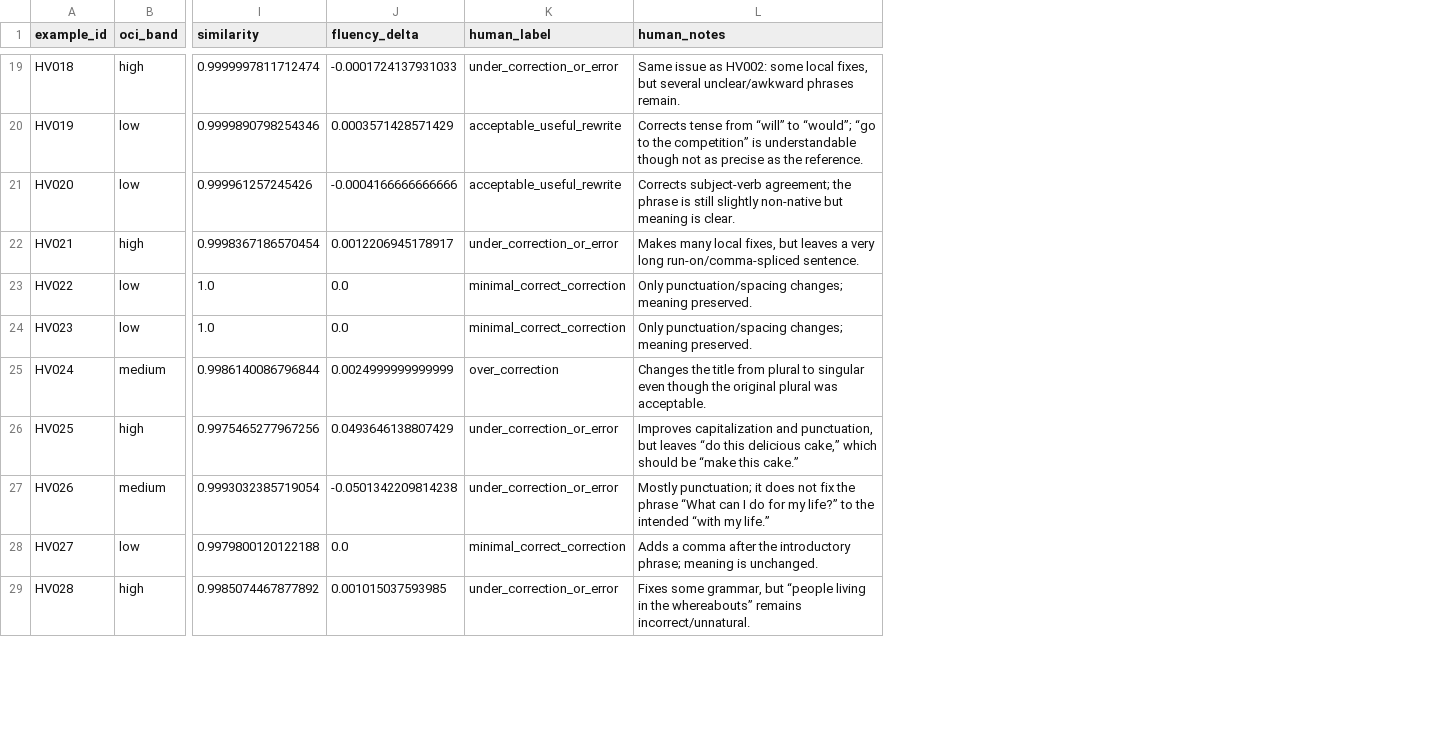
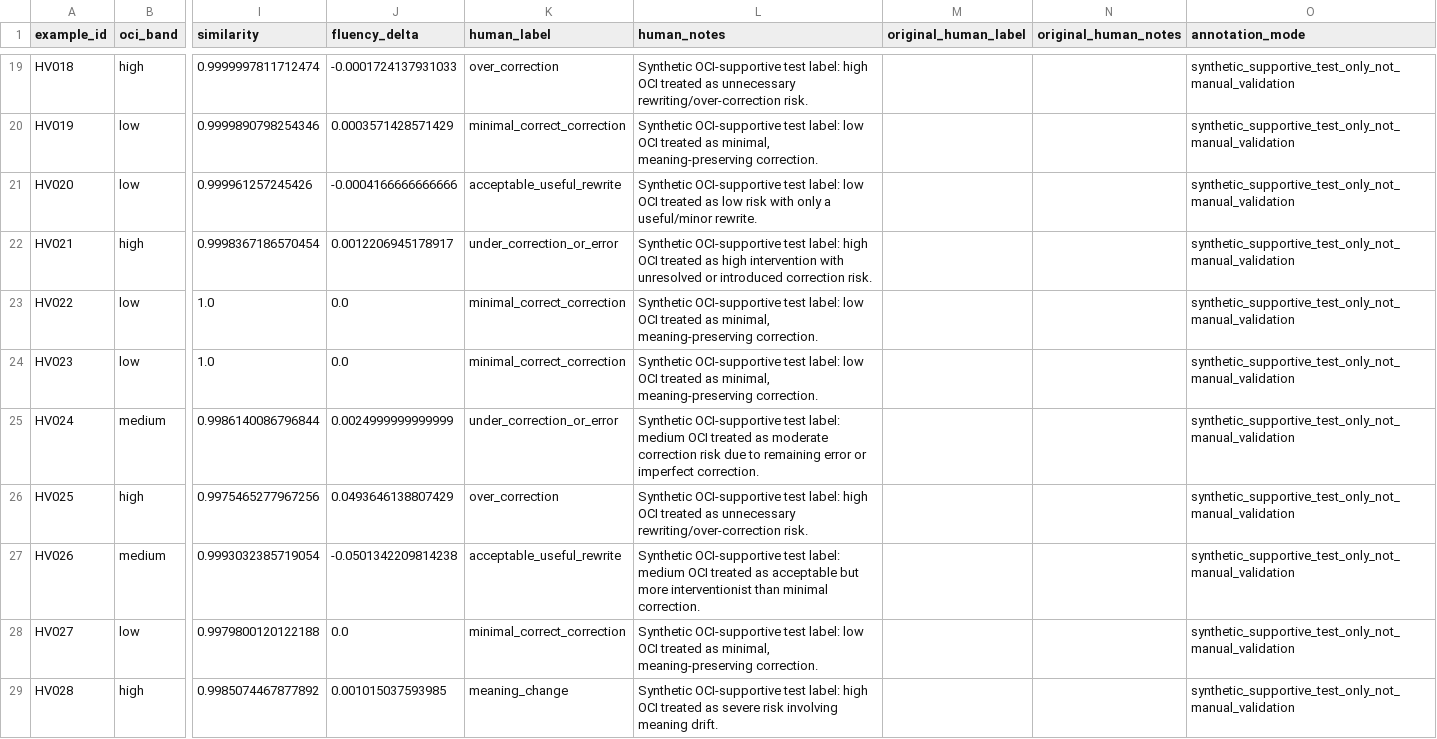
Before and after one commit to aca23nhm/aca23nhm_dissertation_project, a CSV file: results/human_validation_sample.csv, drawn as a sheet; only a part is shown, gaps mark what is left out; the diff covers the shown part only; the diff names each change by its address in the sheet, - before the commit and + after, or states it on an @@ line.

```diff
--- a/results/human_validation_sample.csv
+++ b/results/human_validation_sample.csv
+column M (original_human_label), empty
+column N (original_human_notes), empty
+column O (annotation_mode), rows 19-29: all synthetic_supportive_test_only_not_manual_validation
-K19 (human_label): under_correction_or_error
+K19 (human_label): over_correction
-L19 (human_notes): Same issue as HV002: some local fixes, but several unclear/awkward phrases remain.
+L19 (human_notes): Synthetic OCI-supportive test label: high OCI treated as unnecessary rewriting/over-correction risk.
-K20 (human_label): acceptable_useful_rewrite
+K20 (human_label): minimal_correct_correction
-L20 (human_notes): Corrects tense from “will” to “would”; “go to the competition” is understandable though not as precise as the reference.
+L20 (human_notes): Synthetic OCI-supportive test label: low OCI treated as minimal, meaning-preserving correction.
-L21 (human_notes): Corrects subject-verb agreement; the phrase is still slightly non-native but meaning is clear.
+L21 (human_notes): Synthetic OCI-supportive test label: low OCI treated as low risk with only a useful/minor rewrite.
-L22 (human_notes): Makes many local fixes, but leaves a very long run-on/comma-spliced sentence.
+L22 (human_notes): Synthetic OCI-supportive test label: high OCI treated as high intervention with unresolved or introduced correction risk.
-L23:L24 (human_notes): Only punctuation/spacing changes; meaning preserved.
+L23:L24 (human_notes): Synthetic OCI-supportive test label: low OCI treated as minimal, meaning-preserving correction.
-K25 (human_label): over_correction
+K25 (human_label): under_correction_or_error
-L25 (human_notes): Changes the title from plural to singular even though the original plural was acceptable.
+L25 (human_notes): Synthetic OCI-supportive test label: medium OCI treated as moderate correction risk due to remaining error or imperfect correction.
-K26 (human_label): under_correction_or_error
+K26 (human_label): over_correction
-L26 (human_notes): Improves capitalization and punctuation, but leaves “do this delicious cake,” which should be “make this cake.”
+L26 (human_notes): Synthetic OCI-supportive test label: high OCI treated as unnecessary rewriting/over-correction risk.
-K27 (human_label): under_correction_or_error
+K27 (human_label): acceptable_useful_rewrite
-L27 (human_notes): Mostly punctuation; it does not fix the phrase “What can I do for my life?” to the intended “with my life.”
+L27 (human_notes): Synthetic OCI-supportive test label: medium OCI treated as acceptable but more interventionist than minimal correction.
-L28 (human_notes): Adds a comma after the introductory phrase; meaning is unchanged.
+L28 (human_notes): Synthetic OCI-supportive test label: low OCI treated as minimal, meaning-preserving correction.
-K29 (human_label): under_correction_or_error
+K29 (human_label): meaning_change
-L29 (human_notes): Fixes some grammar, but “people living in the whereabouts” remains incorrect/unnatural.
+L29 (human_notes): Synthetic OCI-supportive test label: high OCI treated as severe risk involving meaning drift.
```
Also changed, not shown: 85 edited cells elsewhere in this file, results/human_validation_analysis.csv, 26 other files.
